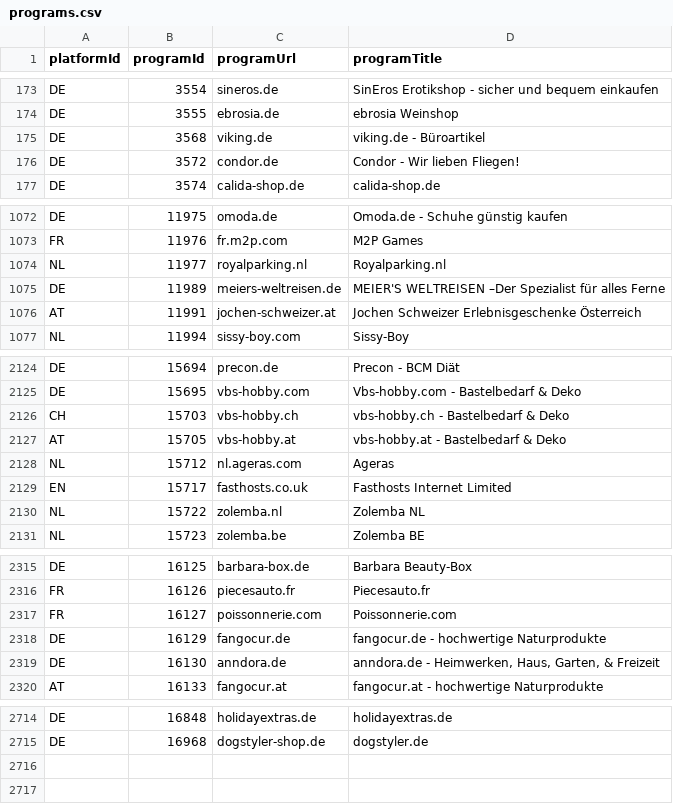
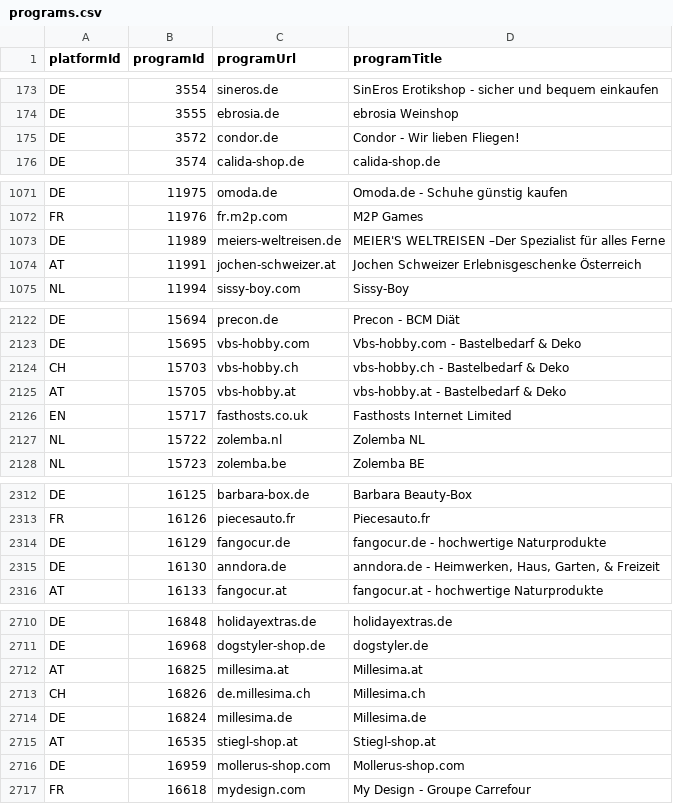
Before and after one commit to affilinet/browser-webextension-publisher, a CSV file: resources/programs.csv, drawn as a sheet; only a part is shown, gaps mark what is left out.

Commit message:
update programs CSV

```diff
--- a/resources/programs.csv
+++ b/resources/programs.csv
@@ -174,3 +174,2 @@ DE;3554;sineros.de;SinEros Erotikshop - sicher und bequem einkaufen
 DE;3555;ebrosia.de;ebrosia Weinshop
-DE;3568;viking.de;viking.de - Büroartikel
 DE;3572;condor.de;Condor - Wir lieben Fliegen!
@@ -1073,3 +1072,2 @@ DE;11975;omoda.de;Omoda.de - Schuhe günstig kaufen
 FR;11976;fr.m2p.com;M2P Games
-NL;11977;royalparking.nl;Royalparking.nl
 DE;11989;meiers-weltreisen.de;MEIER'S WELTREISEN –Der Spezialist für alles Ferne
@@ -2127,3 +2125,2 @@ CH;15703;vbs-hobby.ch;vbs-hobby.ch - Bastelbedarf & Deko
 AT;15705;vbs-hobby.at;vbs-hobby.at - Bastelbedarf & Deko
-NL;15712;nl.ageras.com;Ageras
 EN;15717;fasthosts.co.uk;Fasthosts Internet Limited
@@ -2316,3 +2313,2 @@ DE;16125;barbara-box.de;Barbara Beauty-Box
 FR;16126;piecesauto.fr;Piecesauto.fr
-FR;16127;poissonnerie.com;Poissonnerie.com
 DE;16129;fangocur.de;fangocur.de - hochwertige Naturprodukte
@@ -2715 +2711,7 @@ DE;16848;holidayextras.de;holidayextras.de
 DE;16968;dogstyler-shop.de;dogstyler.de
+AT;16825;millesima.at;Millesima.at
+CH;16826;de.millesima.ch;Millesima.ch
+DE;16824;millesima.de;Millesima.de
+AT;16535;stiegl-shop.at;Stiegl-shop.at
+DE;16959;mollerus-shop.com;Mollerus-shop.com
+FR;16618;mydesign.com;My Design - Groupe Carrefour
```
